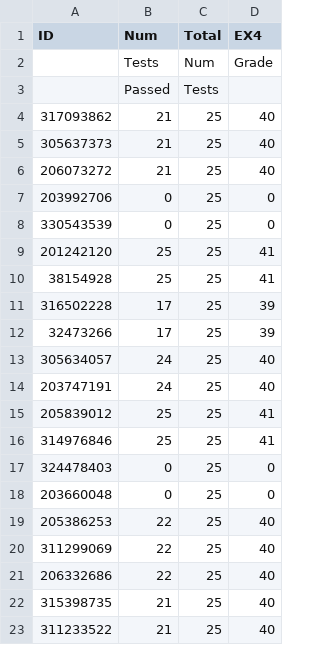
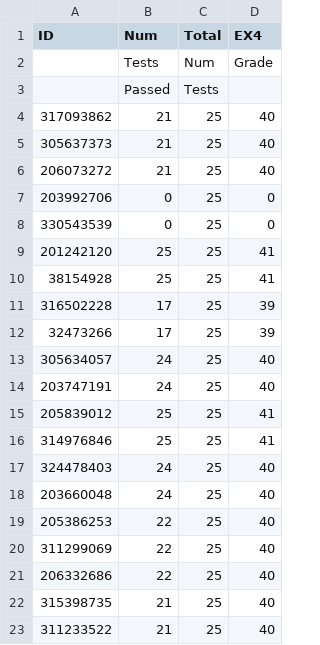
Before and after one commit to OrenGitHub/COMPILATION_IDC_FOR_STUDENTS, a CSV file: FOLDER_4_GRADES/EX4_grades.csv, drawn as a sheet.

Commit message:
Update EX4_grades.csv

```diff
--- a/FOLDER_4_GRADES/EX4_grades.csv
+++ b/FOLDER_4_GRADES/EX4_grades.csv
@@ -16,4 +16,4 @@ ID,Num   ,Total,EX4
 314976846,25,25,41
-324478403,0,25,0
-203660048,0,25,0
+324478403,24,25,40
+203660048,24,25,40
 205386253,22,25,40
```
